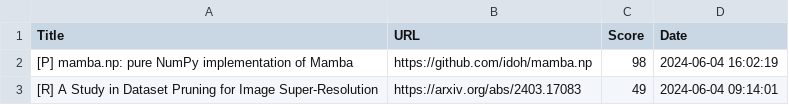
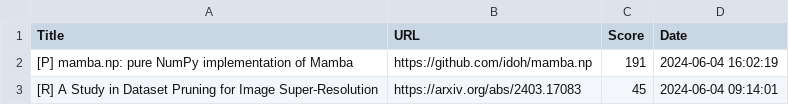
Before and after one commit to alishobeiri/Popular-ML-Projects, a CSV file: hottest_ml_papers.csv, drawn as a sheet.

Commit message:
Update results from latest_papers.py script

```diff
--- a/hottest_ml_papers.csv
+++ b/hottest_ml_papers.csv
@@ -1,3 +1,3 @@
 Title,URL,Score,Date
-[P] mamba.np: pure NumPy implementation of Mamba,https://github.com/idoh/mamba.np,98,2024-06-04 16:02:19
-[R] A Study in Dataset Pruning for Image Super-Resolution,https://arxiv.org/abs/2403.17083,49,2024-06-04 09:14:01
+[P] mamba.np: pure NumPy implementation of Mamba,https://github.com/idoh/mamba.np,191,2024-06-04 16:02:19
+[R] A Study in Dataset Pruning for Image Super-Resolution,https://arxiv.org/abs/2403.17083,45,2024-06-04 09:14:01
```
Also changed, not shown: 1 other file.
